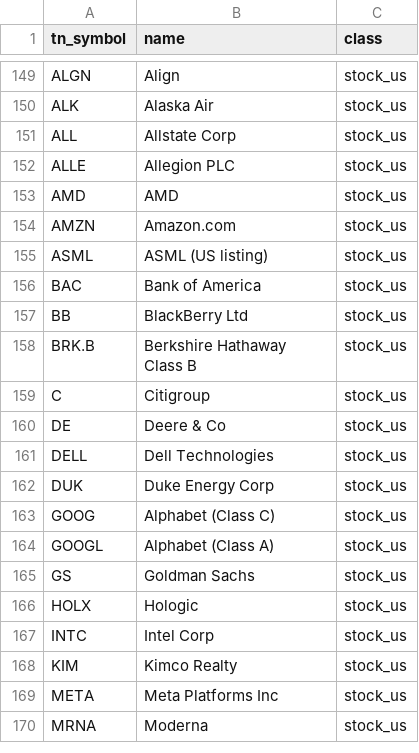
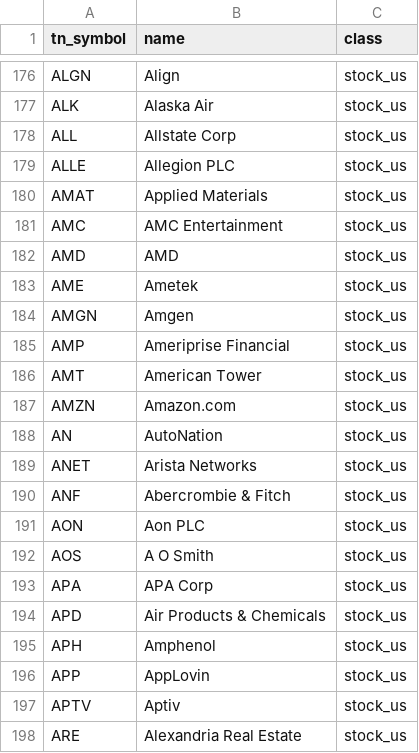
Before and after one commit to Isaac00096/Stock-Scanner, a CSV file: markets/trade_nation_raw.csv, drawn as a sheet; only a part is shown, gaps mark what is left out; the shorter side is filled out with more unchanged rows; the diff covers the shown part only; the diff names each change by its address in the sheet, - before the commit and + after, or states it on an @@ line.

```diff
--- a/markets/trade_nation_raw.csv
+++ b/markets/trade_nation_raw.csv
+row 180: AMAT | Applied Materials | stock_us
+row 181: AMC | AMC Entertainment | stock_us
+row 183: AME | Ametek | stock_us
+row 184: AMGN | Amgen | stock_us
+row 185: AMP | Ameriprise Financial | stock_us
+row 186: AMT | American Tower | stock_us
+row 188: AN | AutoNation | stock_us
+row 189: ANET | Arista Networks | stock_us
+row 190: ANF | Abercrombie & Fitch | stock_us
+row 191: AON | Aon PLC | stock_us
+row 192: AOS | A O Smith | stock_us
+row 193: APA | APA Corp | stock_us
+row 194: APD | Air Products & Chemicals | stock_us
+row 195: APH | Amphenol | stock_us
+row 196: APP | AppLovin | stock_us
+row 197: APTV | Aptiv | stock_us
+row 198: ARE | Alexandria Real Estate | stock_us
```
Also changed, not shown: 48 added rows elsewhere in this file.
